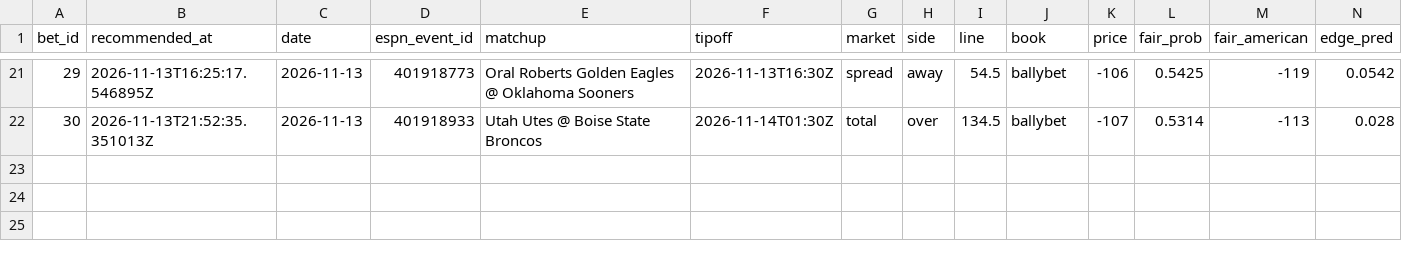
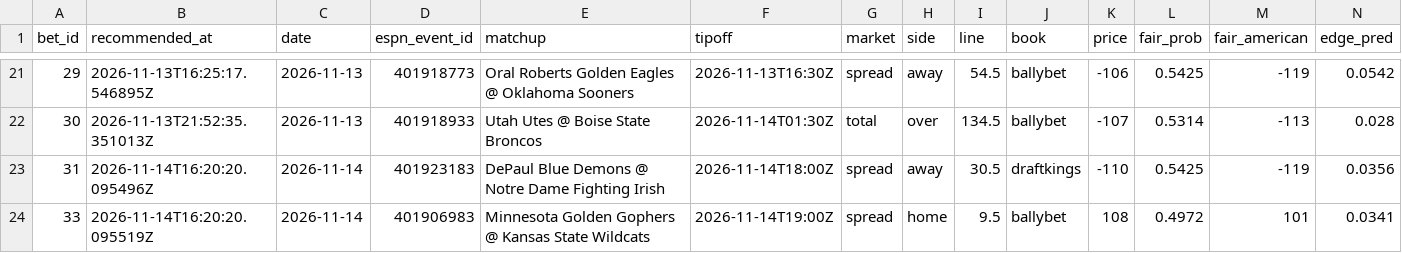
Before and after one commit to Scottguts/ncaaw-sharp, a CSV file: ncaaw_data/bet_log.csv, drawn as a sheet; only a part is shown, gaps mark what is left out; rows hold the shown columns only; the diff names each change by its address in the sheet, - before the commit and + after, or states it on an @@ line.

Commit message:
line watch 2026-11-14-1120

```diff
--- a/ncaaw_data/bet_log.csv
+++ b/ncaaw_data/bet_log.csv
+row 23: 31 | 2026-11-14T16:20:20.095496Z | 2026-11-14 | 401923183 | DePaul Blue Demons @ Notre Dame Fighting Irish | 2026-11-14T18:00Z | spread | away | 30.5 | draftkings | -110 | 0.5425 | -119 | 0.0356
+row 24: 33 | 2026-11-14T16:20:20.095519Z | 2026-11-14 | 401906983 | Minnesota Golden Gophers @ Kansas State Wildcats | 2026-11-14T19:00Z | spread | home | 9.5 | ballybet | 108 | 0.4972 | 101 | 0.0341
```
Also changed, not shown: 19 other files.
